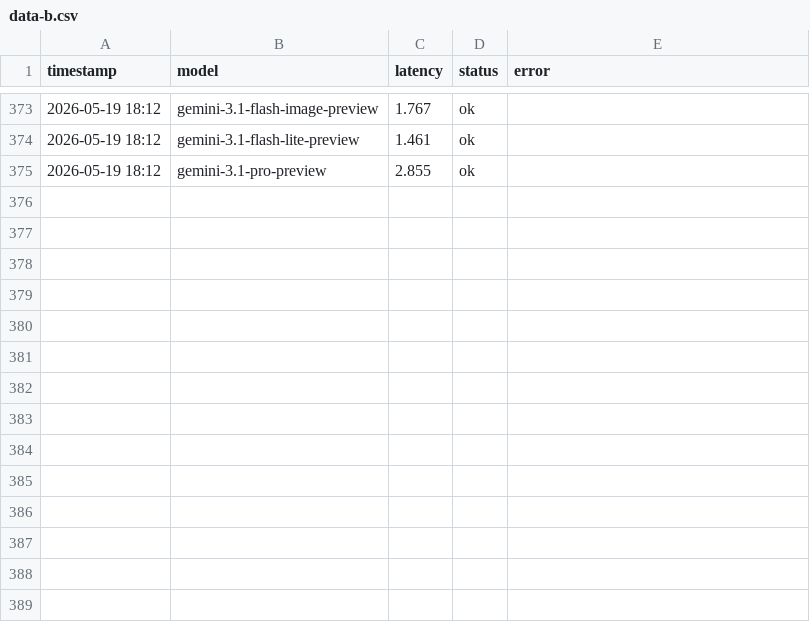
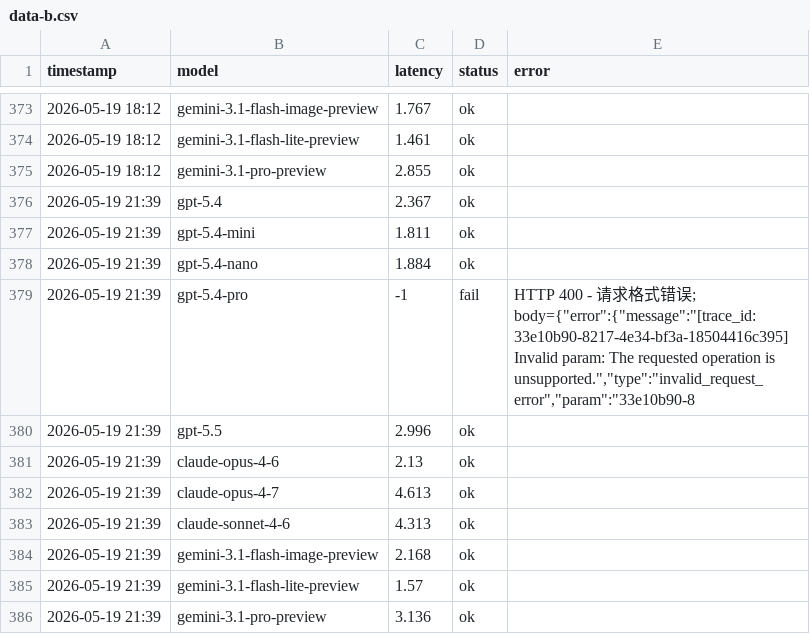
Before and after one commit to rongyinger/api-checker, a CSV file: docs/data-b.csv, drawn as a sheet; only a part is shown, gaps mark what is left out.

```diff
--- a/docs/data-b.csv
+++ b/docs/data-b.csv
@@ -375 +375,12 @@ timestamp,model,latency,status,error
 2026-05-19 18:12,gemini-3.1-pro-preview,2.855,ok,
+2026-05-19 21:39,gpt-5.4,2.367,ok,
+2026-05-19 21:39,gpt-5.4-mini,1.811,ok,
+2026-05-19 21:39,gpt-5.4-nano,1.884,ok,
+2026-05-19 21:39,gpt-5.4-pro,-1,fail,"HTTP 400 - 请求格式错误; body={""error"":{""message"":""[trace_id: 33e10b90-8217-4e34-bf3a-18504416c395] Invalid param: The requested operation is unsupported."",""type"":""invalid_request_error"",""param"":""33e10b90-8"
+2026-05-19 21:39,gpt-5.5,2.996,ok,
+2026-05-19 21:39,claude-opus-4-6,2.13,ok,
+2026-05-19 21:39,claude-opus-4-7,4.613,ok,
+2026-05-19 21:39,claude-sonnet-4-6,4.313,ok,
+2026-05-19 21:39,gemini-3.1-flash-image-preview,2.168,ok,
+2026-05-19 21:39,gemini-3.1-flash-lite-preview,1.57,ok,
+2026-05-19 21:39,gemini-3.1-pro-preview,3.136,ok,
```
